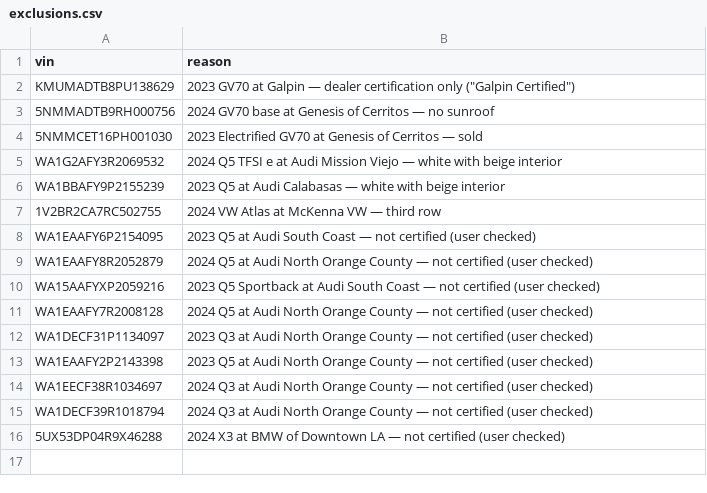
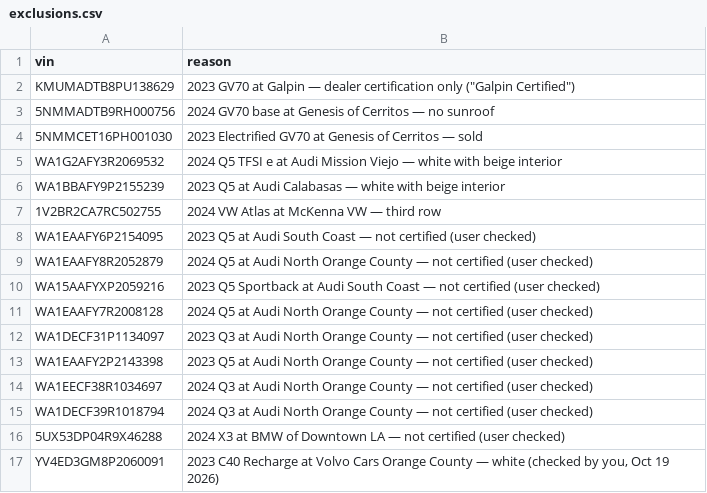
Before and after one commit to jhpdrbl/Car-finder-Ross, a CSV file: data/exclusions.csv, drawn as a sheet; the diff names each change by its address in the sheet, - before the commit and + after, or states it on an @@ line.

```diff
--- a/data/exclusions.csv
+++ b/data/exclusions.csv
+row 17: YV4ED3GM8P2060091 | 2023 C40 Recharge at Volvo Cars Orange County — white (checked by you, Oct 19 2026)
```
Also changed, not shown: 7 other files.
